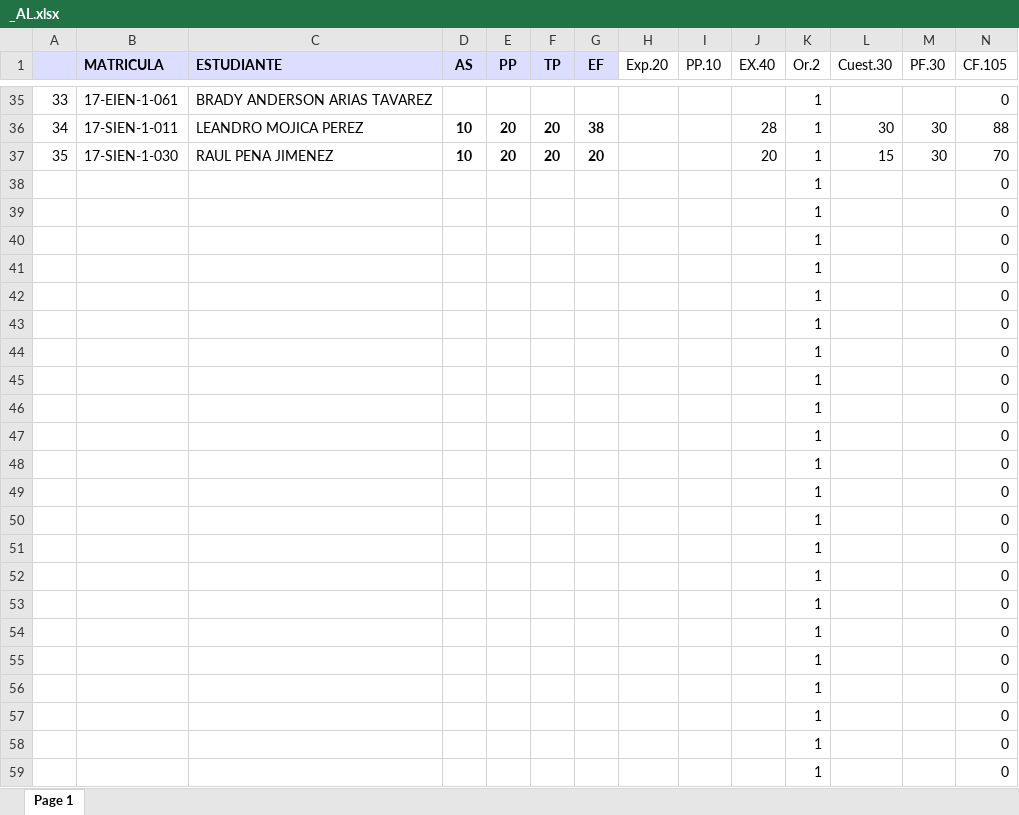
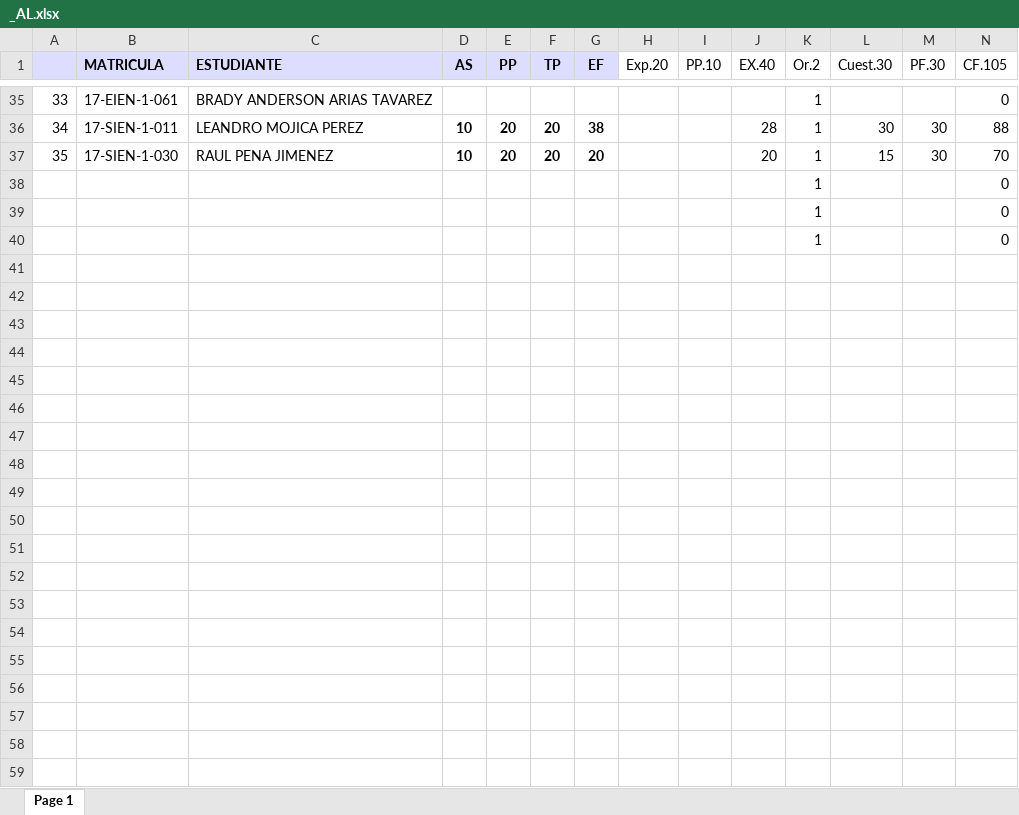
Before and after one commit to sgermosen/DocumentosUniversitarios, an Excel workbook: OYM/_DocumentosComunes/_AL.xlsx, sheet Page 1, drawn as a sheet; only a part is shown, gaps mark what is left out; values as stored, in another font and other column widths than the file's, no borders; rows hold the shown columns only; the diff covers the shown part only; the diff names each change by its address in the sheet, - before the commit and + after, or states it on an @@ line.

```diff
--- a/OYM/_DocumentosComunes/_AL.xlsx (sheet Page 1)
+++ b/OYM/_DocumentosComunes/_AL.xlsx (sheet Page 1)
-row 41:  |  |  |  |  |  |  |  |  |  | 1 |  |  | 0
-row 42:  |  |  |  |  |  |  |  |  |  | 1 |  |  | 0
-row 43:  |  |  |  |  |  |  |  |  |  | 1 |  |  | 0
-row 44:  |  |  |  |  |  |  |  |  |  | 1 |  |  | 0
-row 45:  |  |  |  |  |  |  |  |  |  | 1 |  |  | 0
-row 46:  |  |  |  |  |  |  |  |  |  | 1 |  |  | 0
-row 47:  |  |  |  |  |  |  |  |  |  | 1 |  |  | 0
-row 48:  |  |  |  |  |  |  |  |  |  | 1 |  |  | 0
-row 49:  |  |  |  |  |  |  |  |  |  | 1 |  |  | 0
-row 50:  |  |  |  |  |  |  |  |  |  | 1 |  |  | 0
-row 51:  |  |  |  |  |  |  |  |  |  | 1 |  |  | 0
-row 52:  |  |  |  |  |  |  |  |  |  | 1 |  |  | 0
-row 53:  |  |  |  |  |  |  |  |  |  | 1 |  |  | 0
-row 54:  |  |  |  |  |  |  |  |  |  | 1 |  |  | 0
-row 55:  |  |  |  |  |  |  |  |  |  | 1 |  |  | 0
-row 56:  |  |  |  |  |  |  |  |  |  | 1 |  |  | 0
-row 57:  |  |  |  |  |  |  |  |  |  | 1 |  |  | 0
-row 58:  |  |  |  |  |  |  |  |  |  | 1 |  |  | 0
-row 59:  |  |  |  |  |  |  |  |  |  | 1 |  |  | 0
```
Also changed, not shown: 61 removed rows elsewhere in this sheet, OYM/_DocumentosComunes/_BD (Autosaved).xlsx, OYM/_DocumentosComunes/_POO (Autosaved).xlsx.
